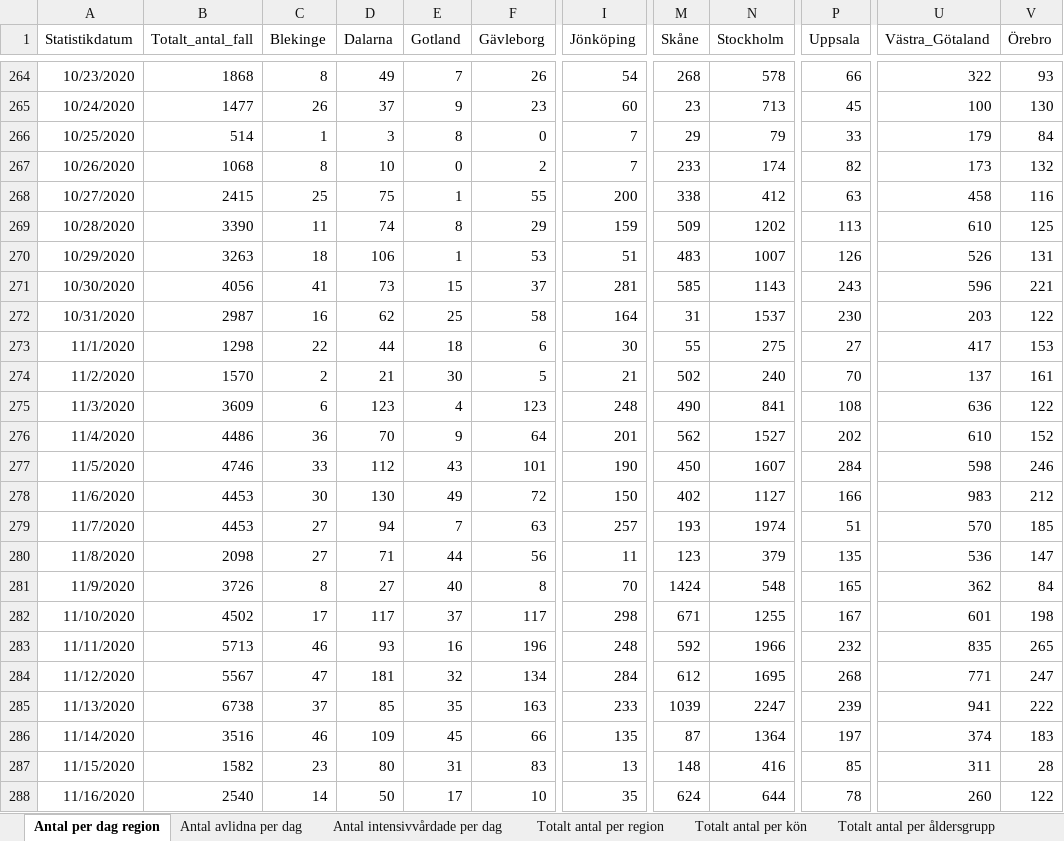
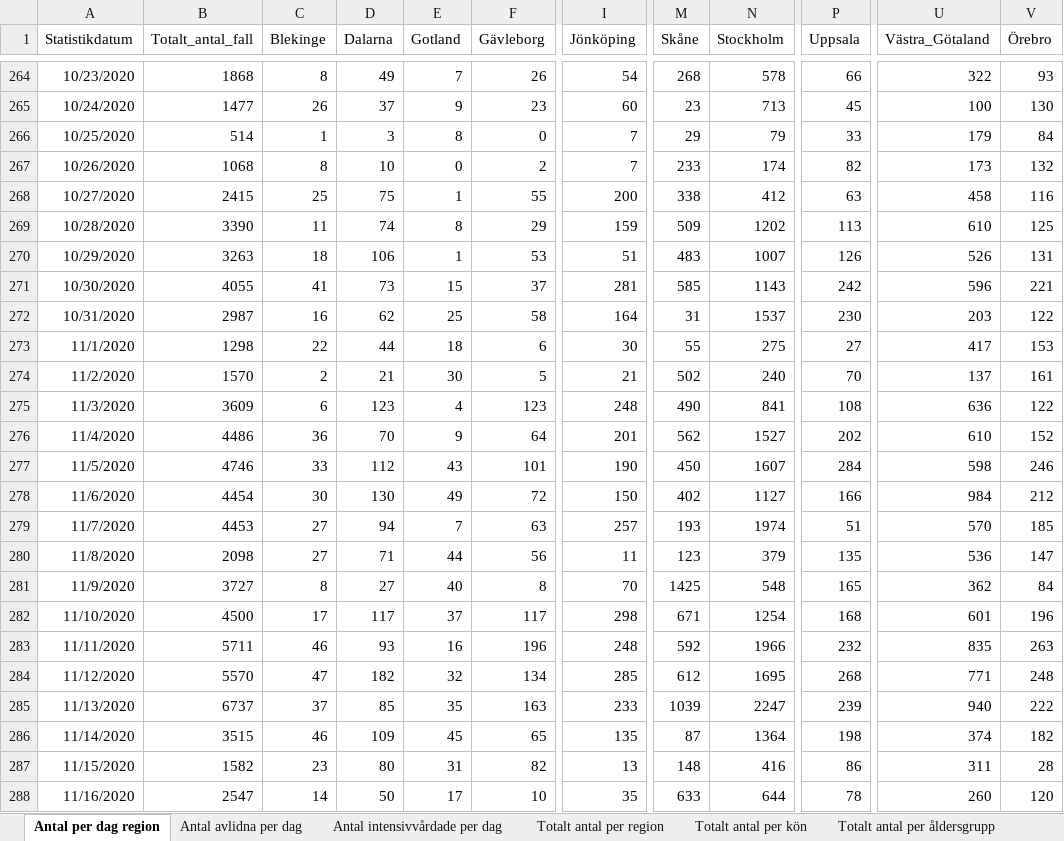
Before and after one commit to adamaltmejd/sse_cern, an Excel workbook: data/FHM/FHM_latest.xlsx, sheet Antal per dag region, drawn as a sheet; only a part is shown, gaps mark what is left out; values as stored, in another font and other column widths than the file's, no borders; the diff covers the shown part only; the diff names each change by its address in the sheet, - before the commit and + after, or states it on an @@ line.

```diff
--- a/data/FHM/FHM_latest.xlsx (sheet Antal per dag region)
+++ b/data/FHM/FHM_latest.xlsx (sheet Antal per dag region)
-B271 (Totalt_antal_fall): 4056
+B271 (Totalt_antal_fall): 4055
-P271 (Uppsala): 243
+P271 (Uppsala): 242
-B278 (Totalt_antal_fall): 4453
+B278 (Totalt_antal_fall): 4454
-U278 (Västra_Götaland): 983
+U278 (Västra_Götaland): 984
-B281 (Totalt_antal_fall): 3726
+B281 (Totalt_antal_fall): 3727
-M281 (Skåne): 1424
+M281 (Skåne): 1425
-B282 (Totalt_antal_fall): 4502
+B282 (Totalt_antal_fall): 4500
-N282 (Stockholm): 1255
+N282 (Stockholm): 1254
-P282 (Uppsala): 167
+P282 (Uppsala): 168
-V282 (Örebro): 198
+V282 (Örebro): 196
-B283 (Totalt_antal_fall): 5713
+B283 (Totalt_antal_fall): 5711
-V283 (Örebro): 265
+V283 (Örebro): 263
-B284 (Totalt_antal_fall): 5567
+B284 (Totalt_antal_fall): 5570
-D284 (Dalarna): 181
+D284 (Dalarna): 182
-I284 (Jönköping): 284
+I284 (Jönköping): 285
-V284 (Örebro): 247
+V284 (Örebro): 248
-B285 (Totalt_antal_fall): 6738
+B285 (Totalt_antal_fall): 6737
-U285 (Västra_Götaland): 941
+U285 (Västra_Götaland): 940
-B286 (Totalt_antal_fall): 3516
+B286 (Totalt_antal_fall): 3515
-F286 (Gävleborg): 66
+F286 (Gävleborg): 65
-P286 (Uppsala): 197
+P286 (Uppsala): 198
-V286 (Örebro): 183
+V286 (Örebro): 182
-F287 (Gävleborg): 83
+F287 (Gävleborg): 82
-P287 (Uppsala): 85
+P287 (Uppsala): 86
-B288 (Totalt_antal_fall): 2540
+B288 (Totalt_antal_fall): 2547
-M288 (Skåne): 624
+M288 (Skåne): 633
-V288 (Örebro): 122
+V288 (Örebro): 120
```
Also changed, not shown: 1 added row and 28 edited cells elsewhere in this sheet, sheet Totalt antal per region, sheet Totalt antal per åldersgrupp, sheet Antal avlidna per dag, sheet Antal intensivvårdade per dag, sheet Totalt antal per kön, other sheet tabs, 1 other file.
